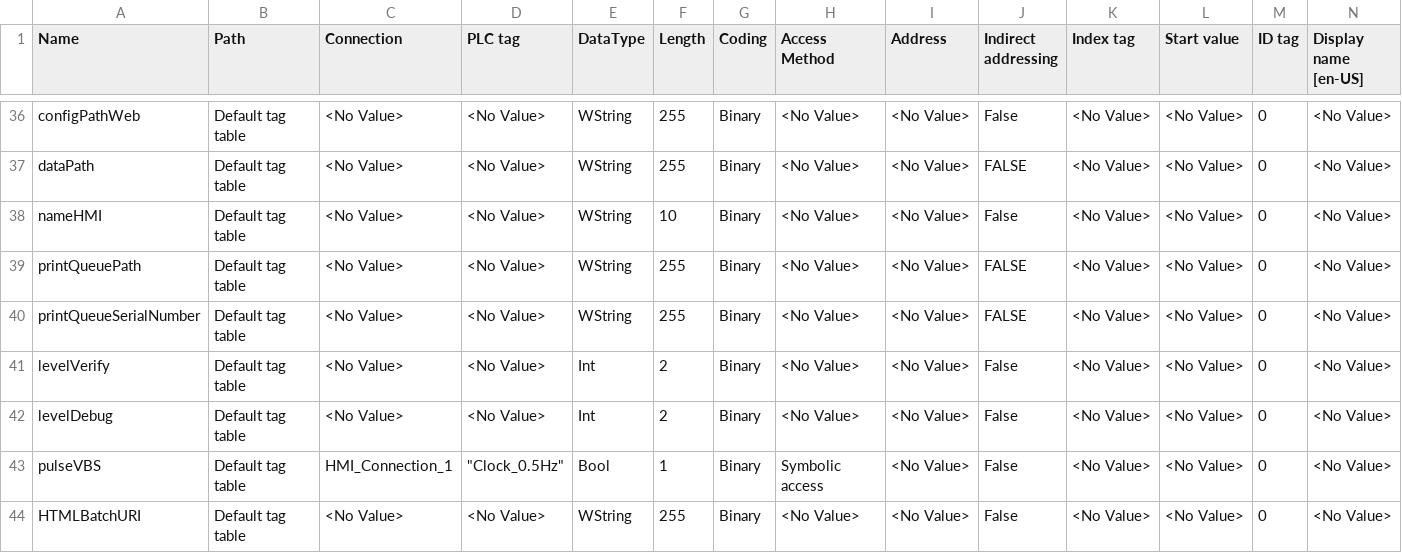
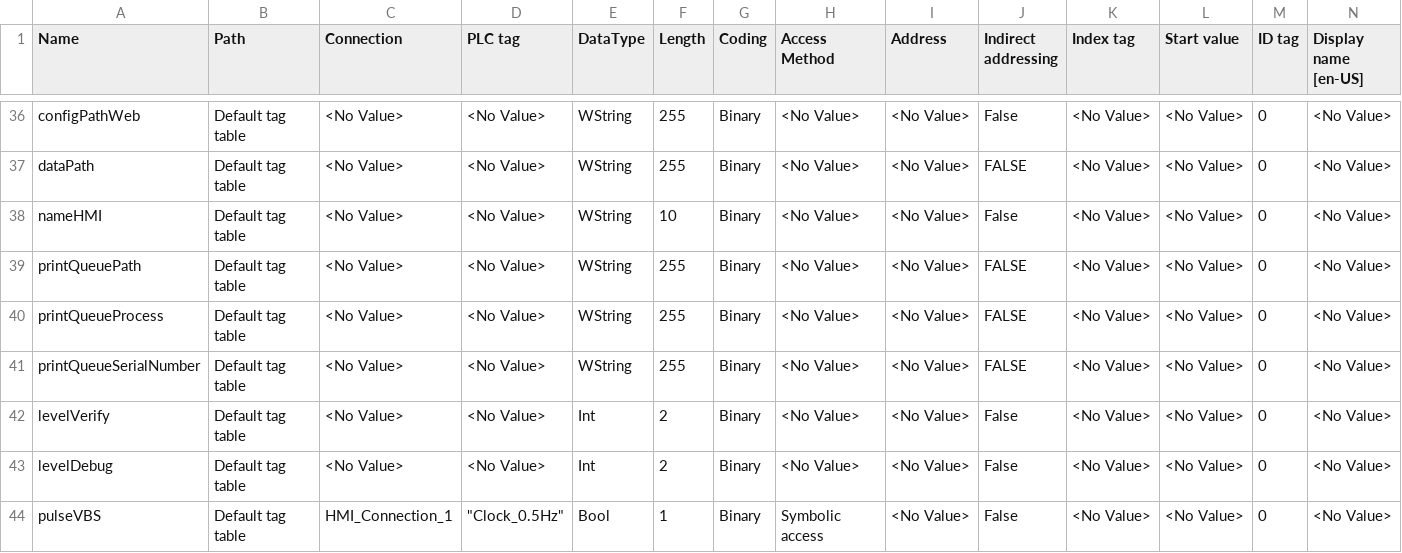
Before and after one commit to dpaspa/blk, a CSV file: gVarHMI.csv, drawn as a sheet; only a part is shown, gaps mark what is left out; the shorter side is filled out with more unchanged rows; rows hold the shown columns only; the diff names each change by its address in the sheet, - before the commit and + after, or states it on an @@ line.

```diff
--- a/gVarHMI.csv
+++ b/gVarHMI.csv
+row 40: printQueueProcess | Default tag table | <No Value> | <No Value> | WString | 255 | Binary | <No Value> | <No Value> | FALSE | <No Value> | <No Value> | 0 | <No Value>
```
Also changed, not shown: gRecipePCSY.csv, gTextListBlockTitleIL.csv, 17 other files.
